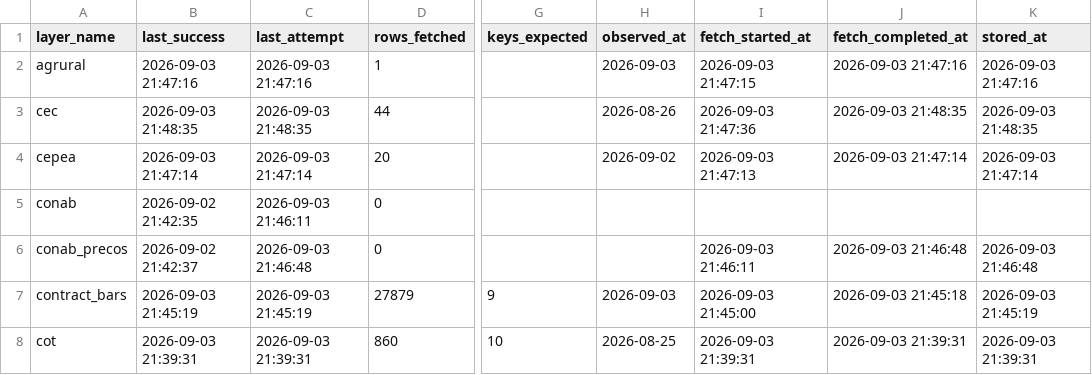
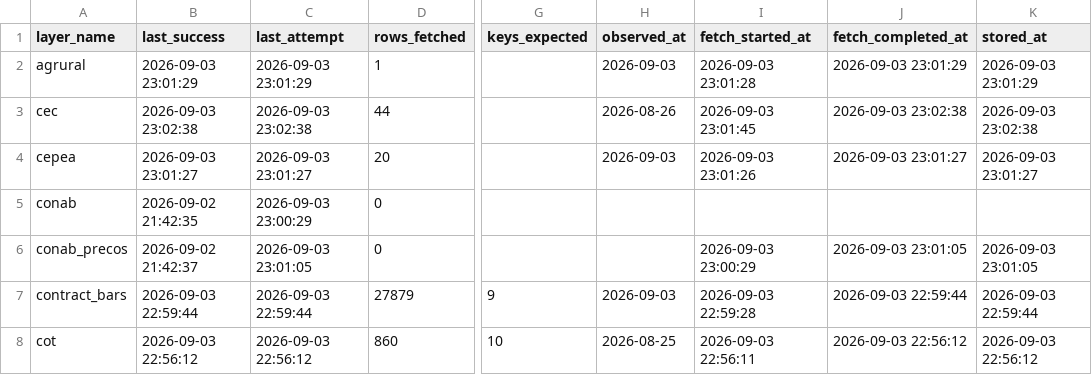
Before and after one commit to philipbergman6-glitch/Mirror-Market, a CSV file: data/history/data_freshness.csv, drawn as a sheet; only a part is shown, gaps mark what is left out; the diff covers the shown part only; the diff names each change by its address in the sheet, - before the commit and + after, or states it on an @@ line.

```diff
--- a/data/history/data_freshness.csv
+++ b/data/history/data_freshness.csv
-B2 (last_success): 2026-09-03 21:47:16
+B2 (last_success): 2026-09-03 23:01:29
-C2 (last_attempt): 2026-09-03 21:47:16
+C2 (last_attempt): 2026-09-03 23:01:29
-I2 (fetch_started_at): 2026-09-03 21:47:15
+I2 (fetch_started_at): 2026-09-03 23:01:28
-J2 (fetch_completed_at): 2026-09-03 21:47:16
+J2 (fetch_completed_at): 2026-09-03 23:01:29
-K2 (stored_at): 2026-09-03 21:47:16
+K2 (stored_at): 2026-09-03 23:01:29
-B3 (last_success): 2026-09-03 21:48:35
+B3 (last_success): 2026-09-03 23:02:38
-C3 (last_attempt): 2026-09-03 21:48:35
+C3 (last_attempt): 2026-09-03 23:02:38
-I3 (fetch_started_at): 2026-09-03 21:47:36
+I3 (fetch_started_at): 2026-09-03 23:01:45
-J3 (fetch_completed_at): 2026-09-03 21:48:35
+J3 (fetch_completed_at): 2026-09-03 23:02:38
-K3 (stored_at): 2026-09-03 21:48:35
+K3 (stored_at): 2026-09-03 23:02:38
-B4 (last_success): 2026-09-03 21:47:14
+B4 (last_success): 2026-09-03 23:01:27
-C4 (last_attempt): 2026-09-03 21:47:14
+C4 (last_attempt): 2026-09-03 23:01:27
-H4 (observed_at): 2026-09-02
+H4 (observed_at): 2026-09-03
-I4 (fetch_started_at): 2026-09-03 21:47:13
+I4 (fetch_started_at): 2026-09-03 23:01:26
-J4 (fetch_completed_at): 2026-09-03 21:47:14
+J4 (fetch_completed_at): 2026-09-03 23:01:27
-K4 (stored_at): 2026-09-03 21:47:14
+K4 (stored_at): 2026-09-03 23:01:27
-C5 (last_attempt): 2026-09-03 21:46:11
+C5 (last_attempt): 2026-09-03 23:00:29
-C6 (last_attempt): 2026-09-03 21:46:48
+C6 (last_attempt): 2026-09-03 23:01:05
-I6 (fetch_started_at): 2026-09-03 21:46:11
+I6 (fetch_started_at): 2026-09-03 23:00:29
-J6 (fetch_completed_at): 2026-09-03 21:46:48
+J6 (fetch_completed_at): 2026-09-03 23:01:05
-K6 (stored_at): 2026-09-03 21:46:48
+K6 (stored_at): 2026-09-03 23:01:05
-B7 (last_success): 2026-09-03 21:45:19
+B7 (last_success): 2026-09-03 22:59:44
-C7 (last_attempt): 2026-09-03 21:45:19
+C7 (last_attempt): 2026-09-03 22:59:44
-I7 (fetch_started_at): 2026-09-03 21:45:00
+I7 (fetch_started_at): 2026-09-03 22:59:28
-J7 (fetch_completed_at): 2026-09-03 21:45:18
+J7 (fetch_completed_at): 2026-09-03 22:59:44
-K7 (stored_at): 2026-09-03 21:45:19
+K7 (stored_at): 2026-09-03 22:59:44
-B8 (last_success): 2026-09-03 21:39:31
+B8 (last_success): 2026-09-03 22:56:12
-C8 (last_attempt): 2026-09-03 21:39:31
+C8 (last_attempt): 2026-09-03 22:56:12
-I8 (fetch_started_at): 2026-09-03 21:39:31
+I8 (fetch_started_at): 2026-09-03 22:56:11
-J8 (fetch_completed_at): 2026-09-03 21:39:31
+J8 (fetch_completed_at): 2026-09-03 22:56:12
-K8 (stored_at): 2026-09-03 21:39:31
+K8 (stored_at): 2026-09-03 22:56:12
```
Also changed, not shown: 126 edited cells elsewhere in this file, data/history/brazil_spot_prices.csv, data/history/opportunity_detections.csv, 3 other files.
